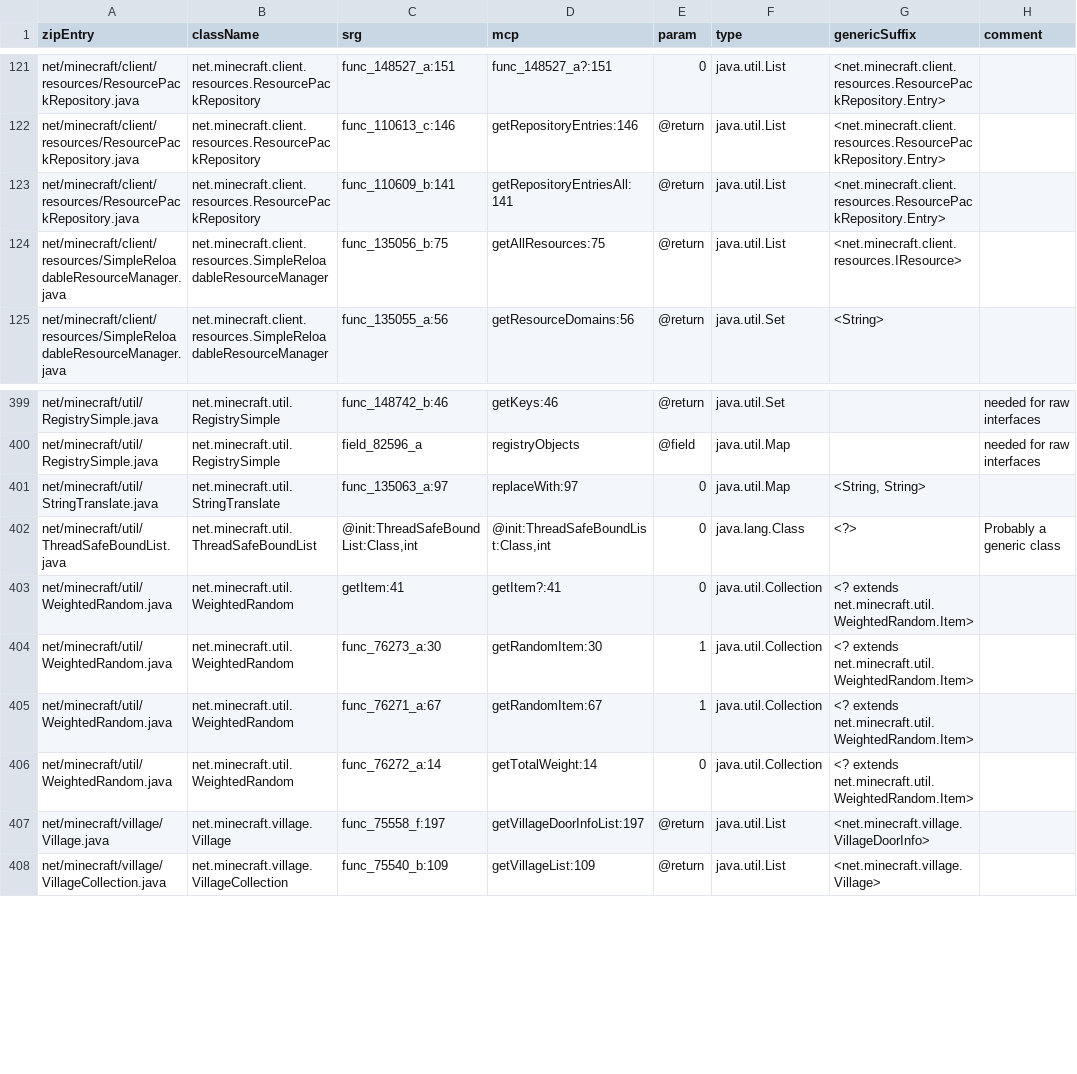
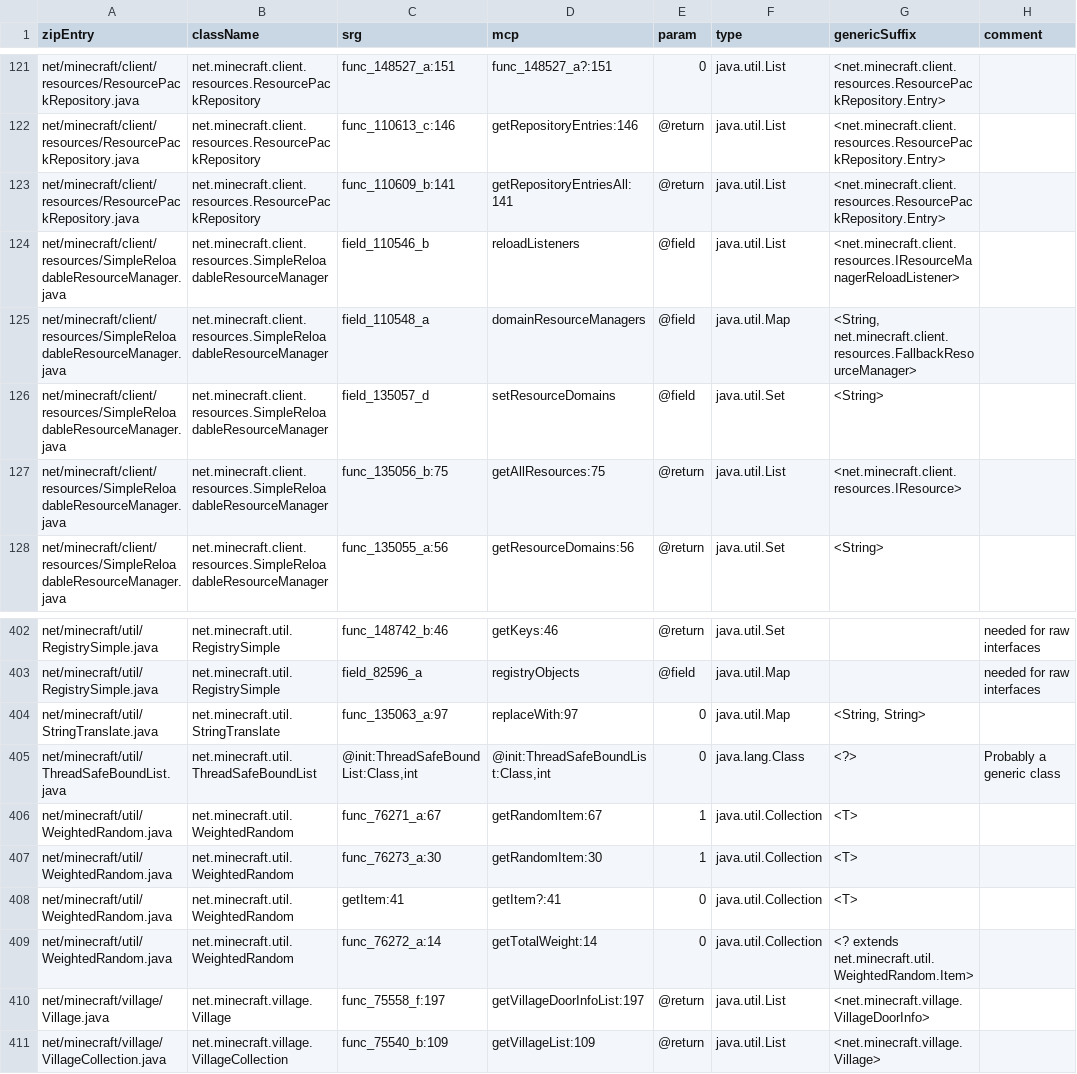
Before and after one commit to GTNewHorizons/RetroFuturaGradle, a CSV file: plugin/src/main/resources/com/gtnewhorizons/retrofuturagradle/mcp/genericFields-1.7.10.csv, drawn as a sheet; only a part is shown, gaps mark what is left out.

```diff
--- a/plugin/src/main/resources/com/gtnewhorizons/retrofuturagradle/mcp/genericFields-1.7.10.csv
+++ b/plugin/src/main/resources/com/gtnewhorizons/retrofuturagradle/mcp/genericFields-1.7.10.csv
@@ -123,2 +123,5 @@ net/minecraft/client/resources/ResourcePackRepository.java,net.minecraft.client.
 net/minecraft/client/resources/ResourcePackRepository.java,net.minecraft.client.resources.ResourcePackRepository,func_110609_b:141,getRepositoryEntriesAll:141,@return,java.util.List,<net.minecraft.client.resources.ResourcePackRepository.Entry>,
+net/minecraft/client/resources/SimpleReloadableResourceManager.java,net.minecraft.client.resources.SimpleReloadableResourceManager,field_110546_b,reloadListeners,@field,java.util.List,<net.minecraft.client.resources.IResourceManagerReloadListener>,
+net/minecraft/client/resources/SimpleReloadableResourceManager.java,net.minecraft.client.resources.SimpleReloadableResourceManager,field_110548_a,domainResourceManagers,@field,java.util.Map,"<String, net.minecraft.client.resources.FallbackResourceManager>",
+net/minecraft/client/resources/SimpleReloadableResourceManager.java,net.minecraft.client.resources.SimpleReloadableResourceManager,field_135057_d,setResourceDomains,@field,java.util.Set,<String>,
 net/minecraft/client/resources/SimpleReloadableResourceManager.java,net.minecraft.client.resources.SimpleReloadableResourceManager,func_135056_b:75,getAllResources:75,@return,java.util.List,<net.minecraft.client.resources.IResource>,
@@ -402,5 +405,5 @@ net/minecraft/util/StringTranslate.java,net.minecraft.util.StringTranslate,func_
 net/minecraft/util/ThreadSafeBoundList.java,net.minecraft.util.ThreadSafeBoundList,"@init:ThreadSafeBoundList:Class,int","@init:ThreadSafeBoundList:Class,int",0,java.lang.Class,<?>,Probably a generic class
-net/minecraft/util/WeightedRandom.java,net.minecraft.util.WeightedRandom,getItem:41,getItem?:41,0,java.util.Collection,<? extends net.minecraft.util.WeightedRandom.Item>,
-net/minecraft/util/WeightedRandom.java,net.minecraft.util.WeightedRandom,func_76273_a:30,getRandomItem:30,1,java.util.Collection,<? extends net.minecraft.util.WeightedRandom.Item>,
-net/minecraft/util/WeightedRandom.java,net.minecraft.util.WeightedRandom,func_76271_a:67,getRandomItem:67,1,java.util.Collection,<? extends net.minecraft.util.WeightedRandom.Item>,
+net/minecraft/util/WeightedRandom.java,net.minecraft.util.WeightedRandom,func_76271_a:67,getRandomItem:67,1,java.util.Collection,<T>,
+net/minecraft/util/WeightedRandom.java,net.minecraft.util.WeightedRandom,func_76273_a:30,getRandomItem:30,1,java.util.Collection,<T>,
+net/minecraft/util/WeightedRandom.java,net.minecraft.util.WeightedRandom,getItem:41,getItem?:41,0,java.util.Collection,<T>,
 net/minecraft/util/WeightedRandom.java,net.minecraft.util.WeightedRandom,func_76272_a:14,getTotalWeight:14,0,java.util.Collection,<? extends net.minecraft.util.WeightedRandom.Item>,
```
Also changed, not shown: plugin/src/main/resources/com/gtnewhorizons/retrofuturagradle/mcp/genericPatches-1.7.10.csv.
